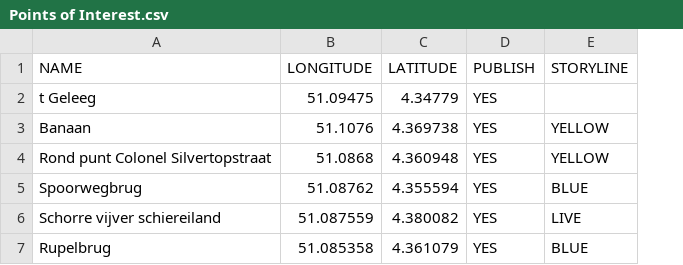
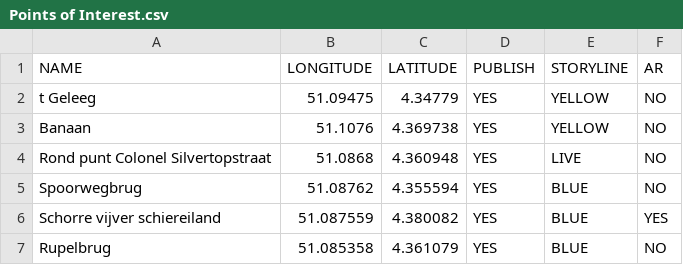
Before and after one commit to Boomstam/Dwaallicht, a CSV file: Assets/StreamingAssets/DriveSync/Points of Interest.csv, drawn as a sheet; the diff names each change by its address in the sheet, - before the commit and + after, or states it on an @@ line.

Commit message:
Use sheet for determining AR yes-no

```diff
--- a/Assets/StreamingAssets/DriveSync/Points of Interest.csv
+++ b/Assets/StreamingAssets/DriveSync/Points of Interest.csv
+column F (AR), rows 2-7: NO | NO | NO | NO | YES | NO
-E2 (STORYLINE): (empty)
+E2 (STORYLINE): YELLOW
-E4 (STORYLINE): YELLOW
+E4 (STORYLINE): LIVE
-E6 (STORYLINE): LIVE
+E6 (STORYLINE): BLUE
```
Also changed, not shown: 6 other files.
